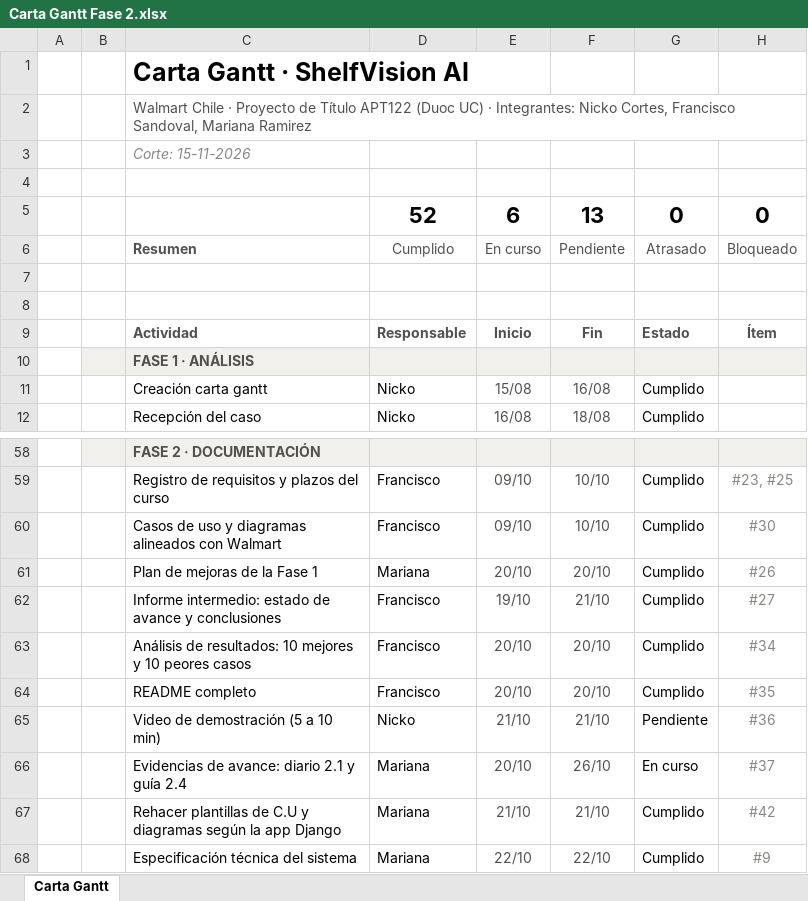
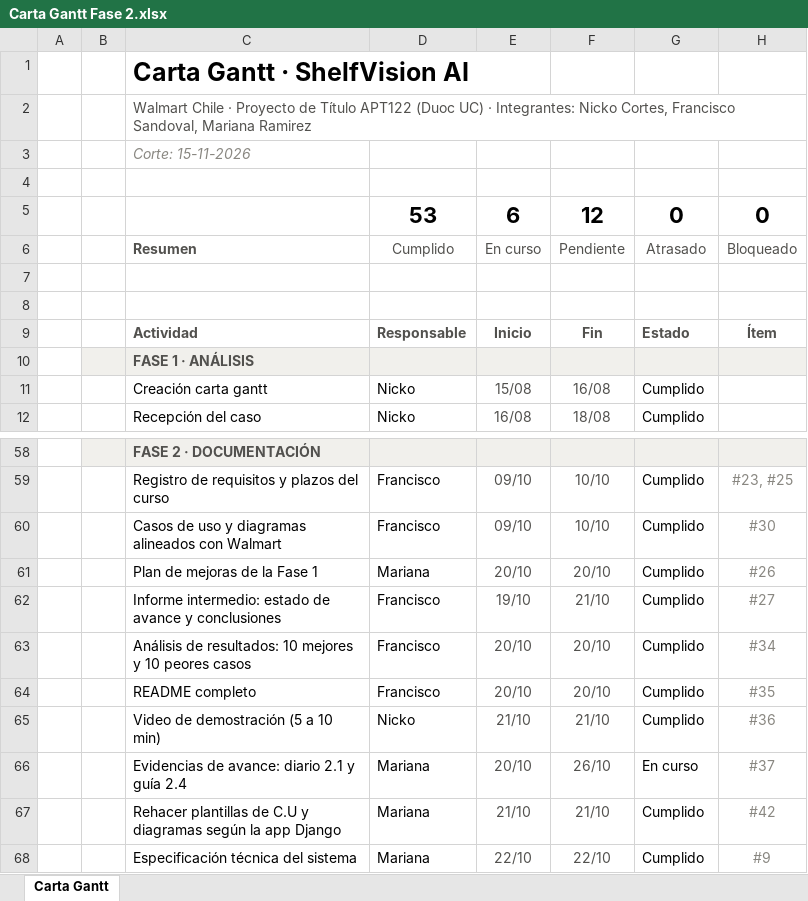
Before and after one commit to marcianabun/capstone, an Excel workbook: Fase 2/Evidencias Proyecto/Evidencias de documentación/Gestion/Carta Gantt Fase 2.xlsx, sheet Carta Gantt, drawn as a sheet; only a part is shown, gaps mark what is left out; values as stored, in another font and other column widths than the file's, no borders; conditional formats not drawn; the diff names each change by its address in the sheet, - before the commit and + after, or states it on an @@ line.

Commit message:
docs: marca el ítem #36 (video de demostración) como hecho
El Video Modelo.mp4 (5 min 11 s, con audio, del 2026-10-21) ya está en
Evidencias de sistema/Aplicación. Se registra en PROGRESS.md con sus límites
(sin Góndolas, Configuración ni detección de personas, y muestra código unos
segundos, así que no reemplaza al tutorial del MVP, #61), se pasa la fila de
la Carta Gantt a Cumplido y se alinea el Product Backlog, que también tenía
el #48 como En curso.

```diff
--- a/Fase 2/Evidencias Proyecto/Evidencias de documentación/Gestion/Carta Gantt Fase 2.xlsx (sheet Carta Gantt)
+++ b/Fase 2/Evidencias Proyecto/Evidencias de documentación/Gestion/Carta Gantt Fase 2.xlsx (sheet Carta Gantt)
-D5: 52
+D5: 53
-F5: 13
+F5: 12
-G65: Pendiente
+G65: Cumplido
```
Also changed, not shown: 2 other files.
